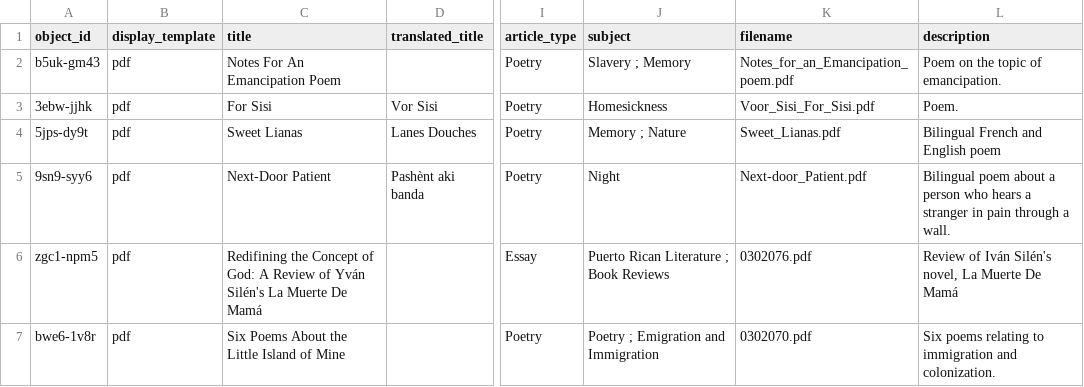
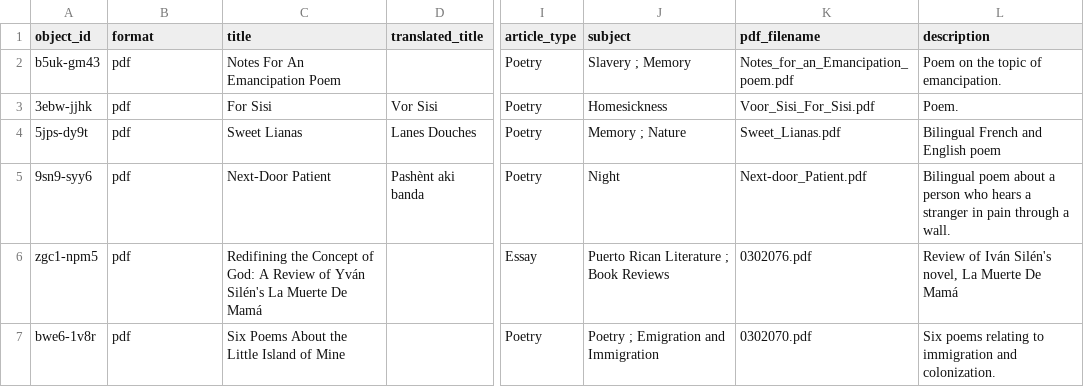
Before and after one commit to info663-fa24/team3, a CSV file: _data/CalabashTeam3.csv, drawn as a sheet; only a part is shown, gaps mark what is left out; the diff names each change by its address in the sheet, - before the commit and + after, or states it on an @@ line.

Commit message:
Update CalabashTeam3.csv

```diff
--- a/_data/CalabashTeam3.csv
+++ b/_data/CalabashTeam3.csv
-B1: display_template
+B1: format
-K1: filename
+K1: pdf_filename
```
